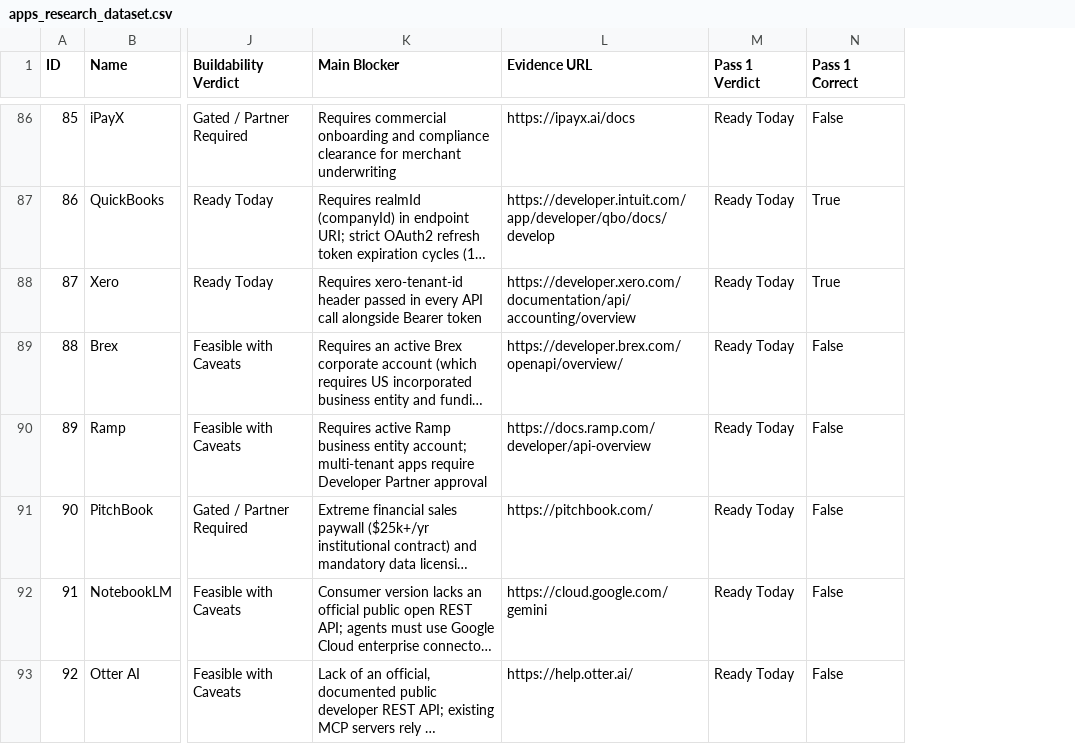
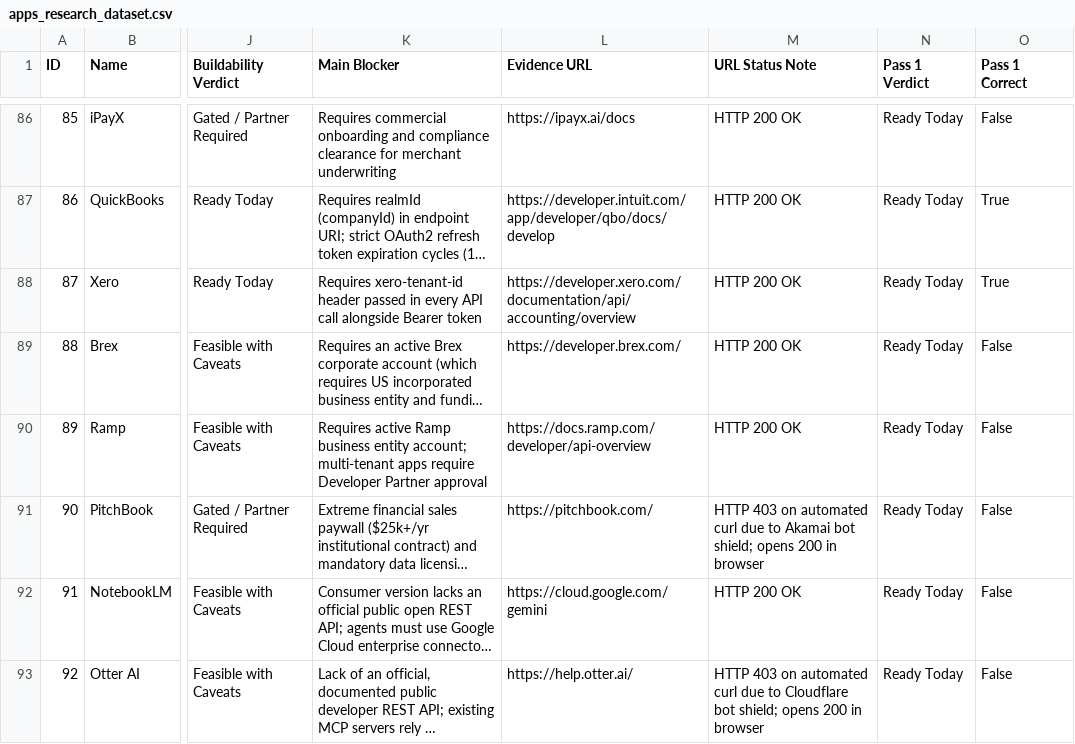
Before and after one commit to Adarshhic/Product---Intern-Task, a CSV file: data/apps_research_dataset.csv, drawn as a sheet; only a part is shown, gaps mark what is left out; long unchanged cells end in …; the diff covers the shown part only; the diff names each change by its address in the sheet, - before the commit and + after, or states it on an @@ line.

Commit message:
fix: real HTTP evidence probes, honest sample audit, accurate headline math, and verified URLs

```diff
--- a/data/apps_research_dataset.csv
+++ b/data/apps_research_dataset.csv
+column M (URL Status Note), rows 86-93: HTTP 200 OK | HTTP 200 OK | HTTP 200 OK | HTTP 200 OK | HTTP 200 OK | HTTP 403 on automated curl due to Akamai bot shield; opens 200 in browser | HTTP 200 OK | HTTP 403 on automated curl due to Cloudflare bot shield; opens 200 in browser
-L89 (Evidence URL): https://developer.brex.com/openapi/overview/
+L89 (Evidence URL): https://developer.brex.com/
```
Also changed, not shown: 12 edited cells elsewhere in this file, 16 other files.
